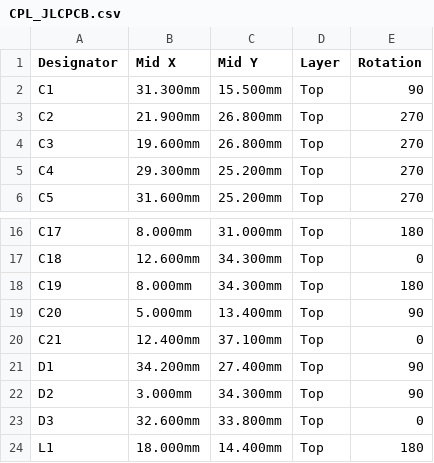
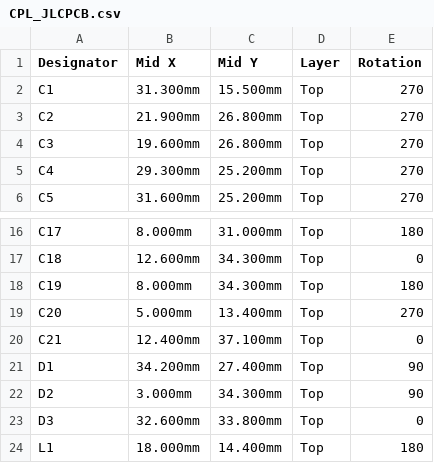
Before and after one commit to wifijt/POE-Power-buck, a CSV file: fab/CPL_JLCPCB.csv, drawn as a sheet; only a part is shown, gaps mark what is left out.

```diff
--- a/fab/CPL_JLCPCB.csv
+++ b/fab/CPL_JLCPCB.csv
@@ -1,3 +1,3 @@
 Designator,Mid X,Mid Y,Layer,Rotation
-C1,31.300mm,15.500mm,Top,90
+C1,31.300mm,15.500mm,Top,270
 C2,21.900mm,26.800mm,Top,270
@@ -18,3 +18,3 @@ C18,12.600mm,34.300mm,Top,0
 C19,8.000mm,34.300mm,Top,180
-C20,5.000mm,13.400mm,Top,90
+C20,5.000mm,13.400mm,Top,270
 C21,12.400mm,37.100mm,Top,0
```
Also changed, not shown: 2 other files.
